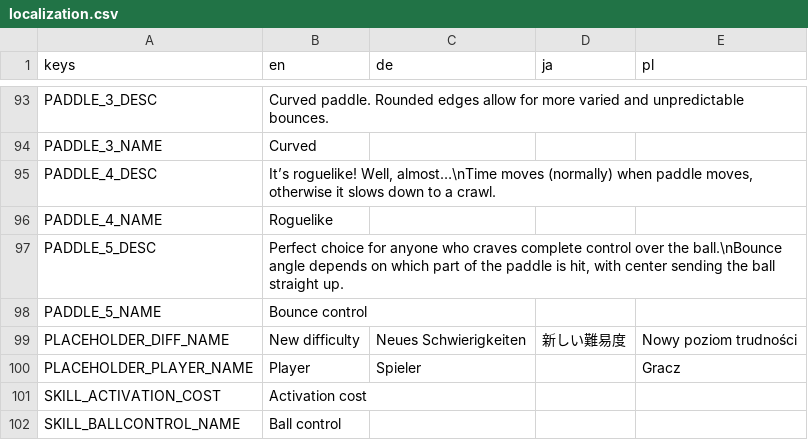
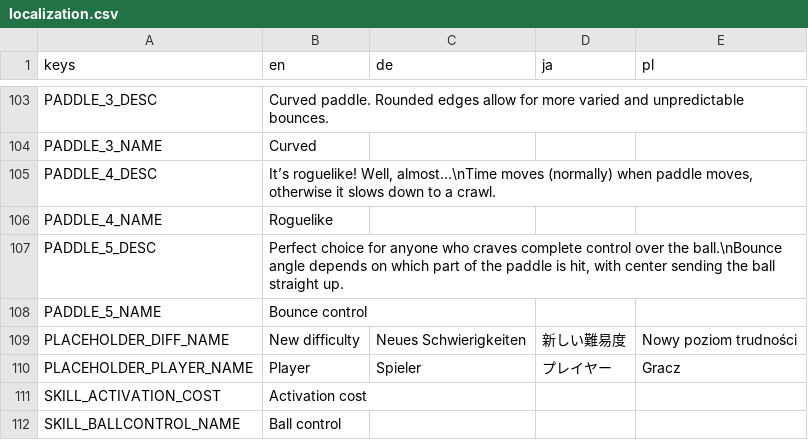
Before and after one commit to DA-I0/BlockBreaker, a CSV file: assets/text/localization/localization.csv, drawn as a sheet; only a part is shown, gaps mark what is left out; the diff covers the shown part only.

```diff
--- a/assets/text/localization/localization.csv
+++ b/assets/text/localization/localization.csv
@@ -99,3 +109,3 @@ PADDLE_5_NAME,Bounce control,,,
 PLACEHOLDER_DIFF_NAME,New difficulty,Neues Schwierigkeiten,新しい難易度,Nowy poziom trudności
-PLACEHOLDER_PLAYER_NAME,Player,Spieler,,Gracz
+PLACEHOLDER_PLAYER_NAME,Player,Spieler,プレイヤー,Gracz
 SKILL_ACTIVATION_COST,Activation cost,,,
```
Also changed, not shown: 10 added rows and 4 edited cells elsewhere in this file, 5 other files.
